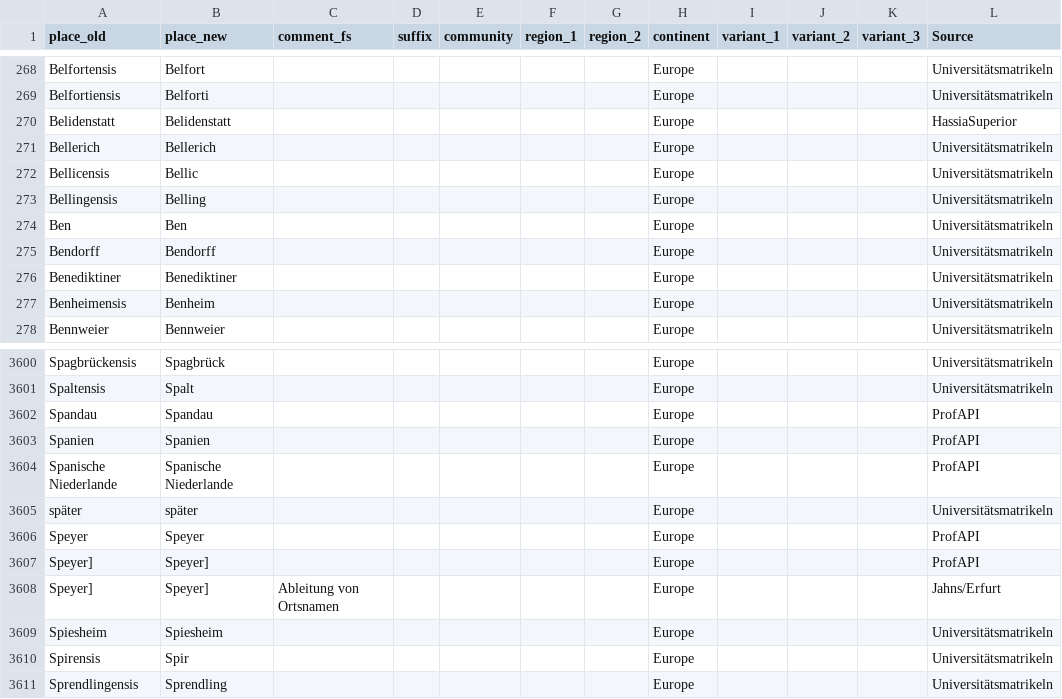
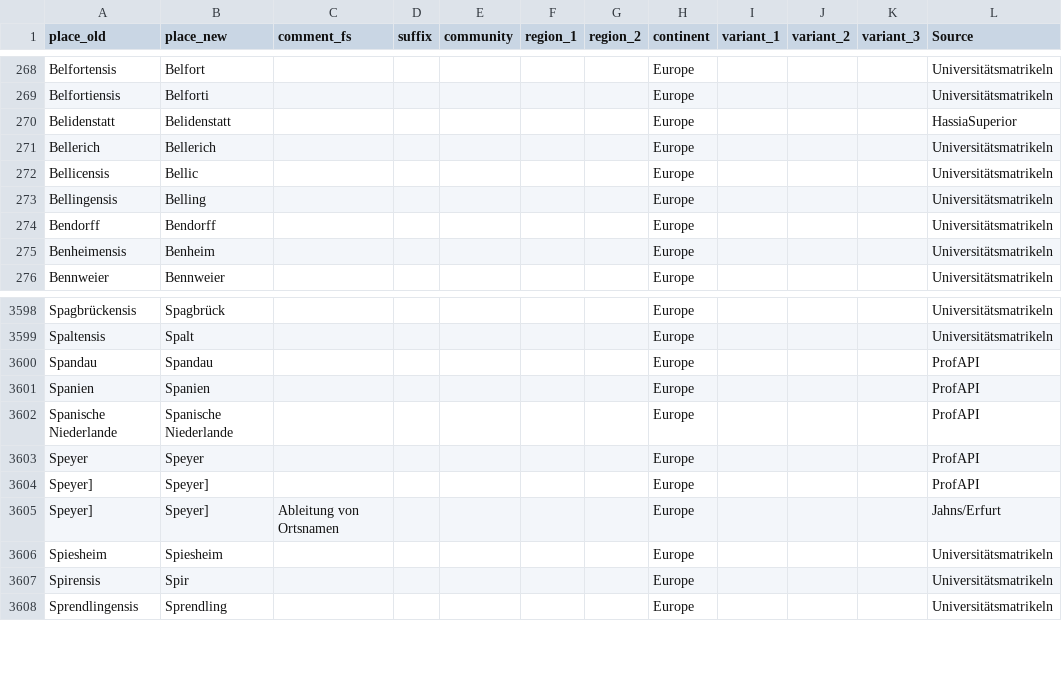
Before and after one commit to ieg-dhr/DigiKAR, a CSV file: OntologyFiles/place_ontology.csv, drawn as a sheet; only a part is shown, gaps mark what is left out; the diff names each change by its address in the sheet, - before the commit and + after, or states it on an @@ line.

Commit message:
Update place_ontology.csv

```diff
--- a/OntologyFiles/place_ontology.csv
+++ b/OntologyFiles/place_ontology.csv
-row 274: Ben | Ben |  |  |  |  |  | Europe |  |  |  | Universitätsmatrikeln
-row 276: Benediktiner | Benediktiner |  |  |  |  |  | Europe |  |  |  | Universitätsmatrikeln
-row 3605: später | später |  |  |  |  |  | Europe |  |  |  | Universitätsmatrikeln
```
